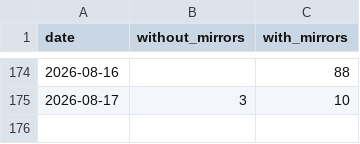
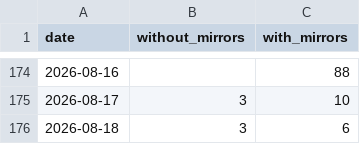
Before and after one commit to anulum/director-ai, a CSV file: downloads/director-ai.csv, drawn as a sheet; only a part is shown, gaps mark what is left out.

```diff
--- a/downloads/director-ai.csv
+++ b/downloads/director-ai.csv
@@ -175 +175,2 @@ date,without_mirrors,with_mirrors
 2026-08-17,3,10
+2026-08-18,3,6
```
